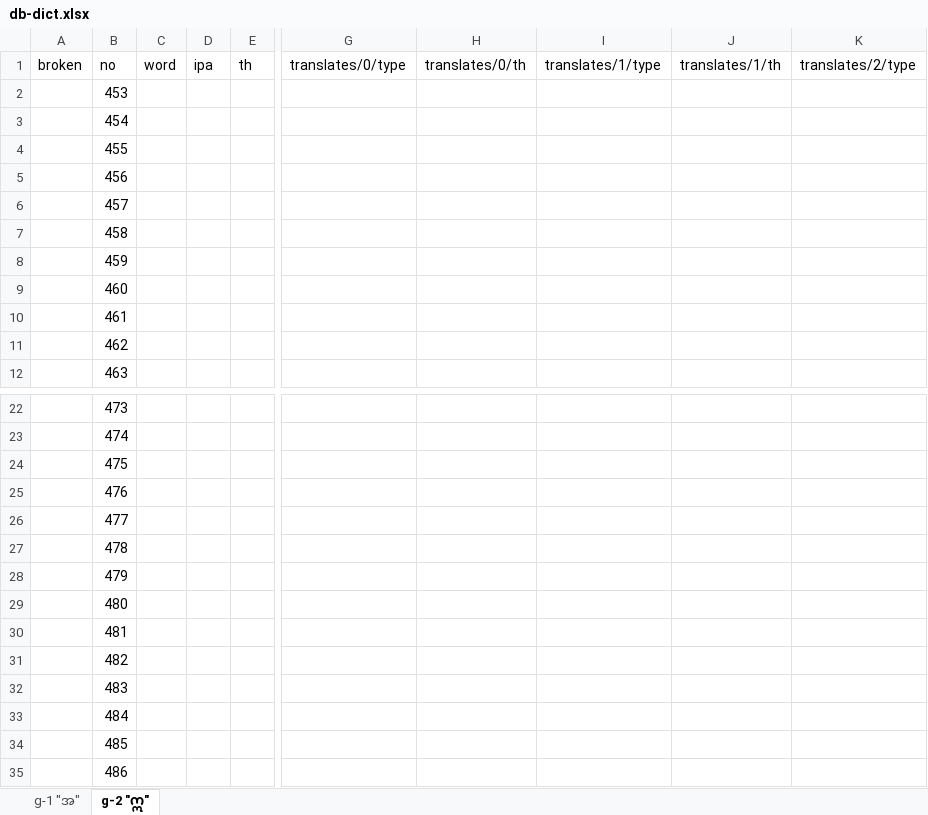
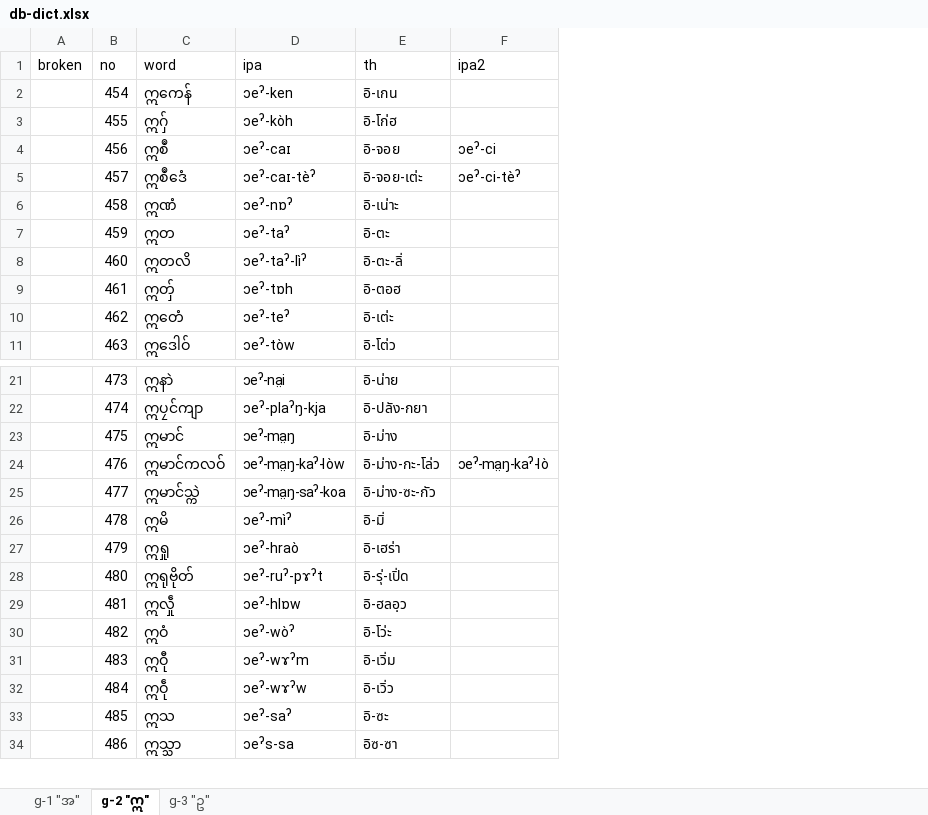
Before and after one commit to Barnista/MonLanguageLearningSystem, an Excel workbook: mon-language-learning-system/src/assets/db-dict.xlsx, sheet g-2 "ဣ", drawn as a sheet; only a part is shown, gaps mark what is left out; values as stored, in another font and other column widths than the file's, no borders; removed rows and columns are numbered as before the commit, all else as after; rows hold the shown columns only; the diff covers the shown part only; the diff names each change by its address in the sheet, - before the commit and + after, or states it on an @@ line.

Commit message:
v1.3.6
- added new words to dictionary db
- fixed Search button to be more responsive
- rearrange searchByLetter buttons to display vowels first then consonants later
- change consonant and vowel data plotting alg to me more lenient

```diff
--- a/mon-language-learning-system/src/assets/db-dict.xlsx (sheet g-2 "ဣ")
+++ b/mon-language-learning-system/src/assets/db-dict.xlsx (sheet g-2 "ဣ")
+sheet tab: g-3 "ဥ"
-column C, row 1: word
-column D, row 1: ipa
-column E, row 1: th
+column C, rows 1-11: word | ဣကေန် | ဣဂှ် | ဣစဳ | ဣစဳဒေံ | ဣဏံ | ဣတ | ဣတလိ | ဣတှ် | ဣတေံ | ဣဒေါဝ်; rows 21-34: ဣနာဲ | ဣပၠင်ကျာ | ဣမာင် | ဣမာင်ကလဝ် | ဣမာင်သ္ကဲ | ဣမိ | ဣရှု | ဣရုဗိုတ် | ဣလှဵု | ဣဝံ | ဣဝီု | ဣဝဵု | ဣသ | ဣသ္သာ
+column D, rows 1-11: ipa | ɔeˀ-ken | ɔeˀ-kòh | ɔeˀ-caɪ | ɔeˀ-caɪ-tèˀ | ɔeˀ-nɒˀ | ɔeˀ-taˀ | ɔeˀ-taˀ-lìˀ | ɔeˀ-tɒh | ɔeˀ-teˀ | ɔeˀ-tòw; rows 21-34: ɔeˀ-na̤i | ɔeˀ-plaˀŋ-kja | ɔeˀ-ma̤ŋ | ɔeˀ-ma̤ŋ-kaˀ-lòw | ɔeˀ-ma̤ŋ-saˀ-koa | ɔeˀ-mìˀ | ɔeˀ-hraò | ɔeˀ-ruˀ-pɤˀt | ɔeˀ-hlɒw | ɔeˀ-wòˀ | ɔeˀ-wɤˀm | ɔeˀ-wɤˀw | ɔeˀ-saˀ | ɔeˀs-sa
+column E, rows 1-11: th | อิ-เกน | อิ-โก่ฮ | อิ-จอย | อิ-จอย-เต่ะ | อิ-เน่าะ | อิ-ตะ | อิ-ตะ-ลิ่ | อิ-ตอฮ | อิ-เต่ะ | อิ-โต่ว; rows 21-34: อิ-น่าย | อิ-ปลัง-กยา | อิ-ม่าง | อิ-ม่าง-กะ-โล่ว | อิ-ม่าง-ซะ-กัว | อิ-มิ่ | อิ-เฮร่า | อิ-รุ่-เปิ่ด | อิ-ฮลอฺว | อิ-โว่ะ | อิ-เวิ่ม | อิ-เวิ่ว | อิ-ซะ | อิซ-ซา
+column F, rows 1-5: ipa2 |  |  | ɔeˀ-ci | ɔeˀ-ci-tèˀ; row 24: ɔeˀ-ma̤ŋ-kaˀ-lò
-column G, row 1: translates/0/type
-column H, row 1: translates/0/th
-column I, row 1: translates/1/type
-column J, row 1: translates/1/th
-column K, row 1: translates/2/type
-row 2:  | 453
```
Also changed, not shown: 43 removed rows, 6 added columns, 1 removed column and 9 edited cells elsewhere in this sheet, sheet g-1 "အ", 12 other files.
